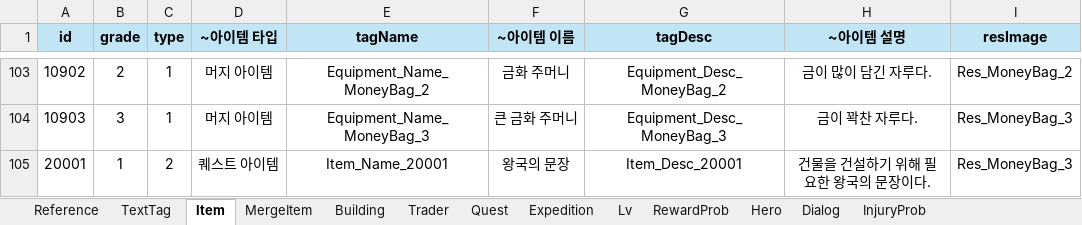
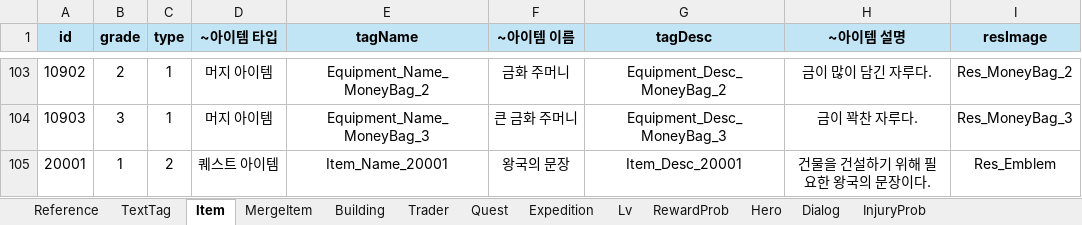
Before and after one commit to Roy052/DesktopEquipmentMerge, an Excel workbook: Sheet/DEM_Data.xlsx, sheet Item, drawn as a sheet; only a part is shown, gaps mark what is left out; values as stored, in another font and other column widths than the file's, no borders; the diff names each change by its address in the sheet, - before the commit and + after, or states it on an @@ line.

```diff
--- a/Sheet/DEM_Data.xlsx (sheet Item)
+++ b/Sheet/DEM_Data.xlsx (sheet Item)
-I105 (resImage): Res_MoneyBag_3
+I105 (resImage): Res_Emblem
```
Also changed, not shown: sheet TextTag, sheet Quest, sheet Building, 20 other files.
